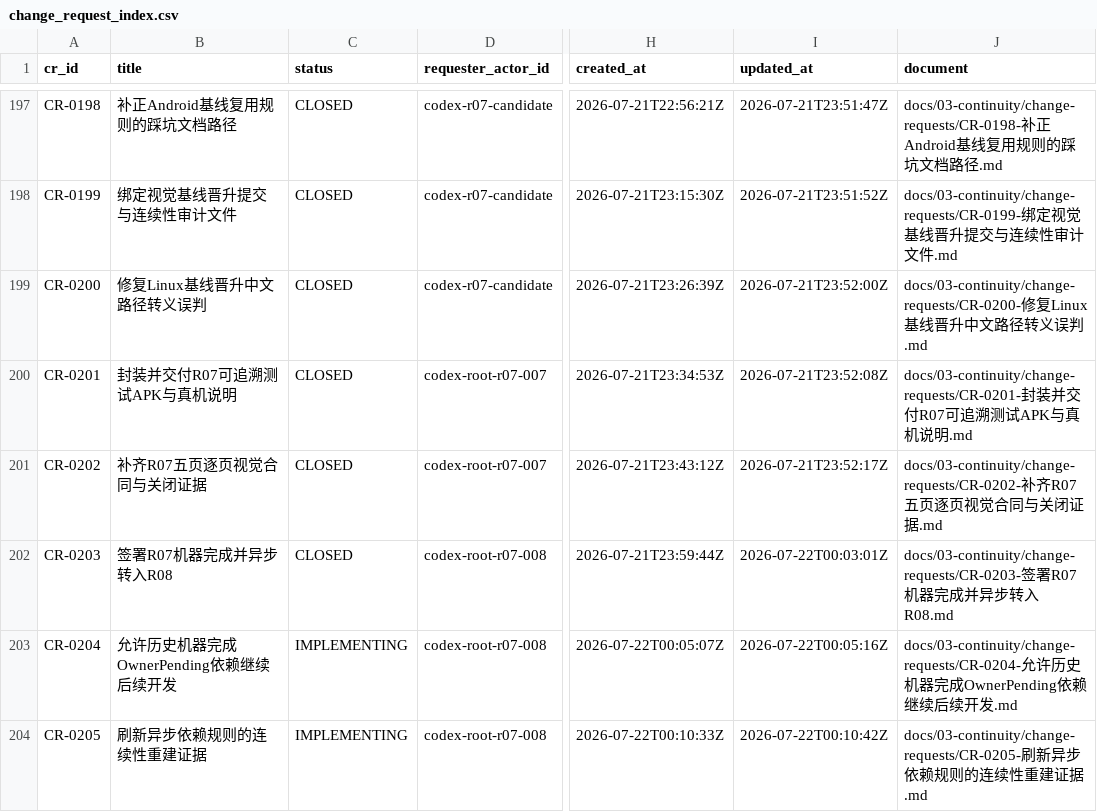
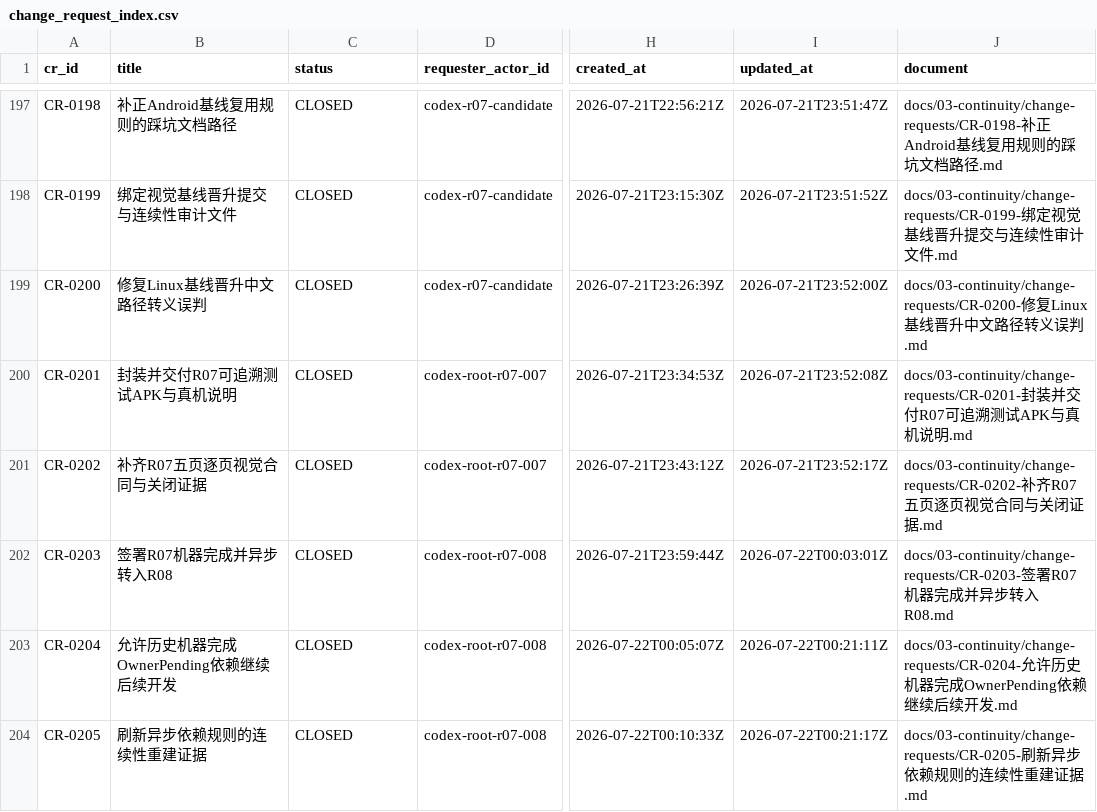
Before and after one commit to fei613293175/hhy, a CSV file: catalogs/change_request_index.csv, drawn as a sheet; only a part is shown, gaps mark what is left out; the diff names each change by its address in the sheet, - before the commit and + after, or states it on an @@ line.

Commit message:
[STORY-R07-005] chore(continuity): 关闭异步依赖变更链
Task-ID: TASK-R07-008

Session-ID: SES-20260721T235847Z-F9109B61

Checkpoint-ID: CP-SES-20260721T235847Z-F9109B61-0004

Tests: PASS:continuity-self-test,cross-release-close

CR: CR-0203,CR-0204,CR-0205

Story-ID: STORY-R07-005

```diff
--- a/catalogs/change_request_index.csv
+++ b/catalogs/change_request_index.csv
-C203:C204 (status): IMPLEMENTING
+C203:C204 (status): CLOSED
-I203 (updated_at): 2026-07-22T00:05:16Z
+I203 (updated_at): 2026-07-22T00:21:11Z
-I204 (updated_at): 2026-07-22T00:10:42Z
+I204 (updated_at): 2026-07-22T00:21:17Z
```
Also changed, not shown: catalogs/session_index.csv, 16 other files.
